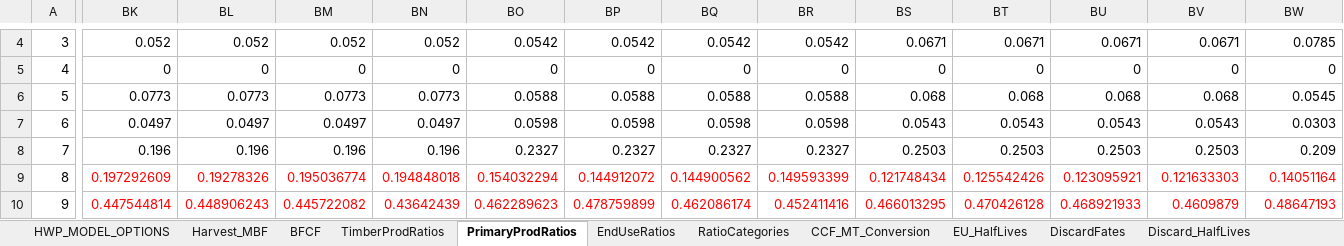
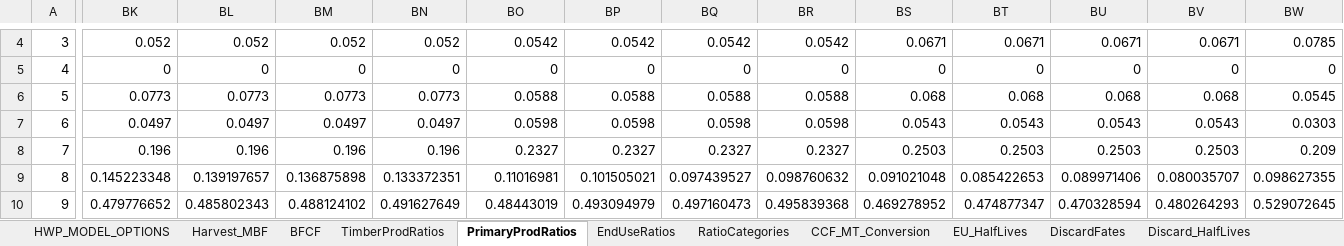
Before and after one commit to kmbrewer/HWP-C-vCARB, an Excel workbook: HWP Data/ExistingData/CA_Inputs_HWP_Model_StockChangeApproach.xlsx, sheet PrimaryProdRatios, drawn as a sheet; only a part is shown, gaps mark what is left out; values as stored, in another font and other column widths than the file's, no borders; the diff covers the shown part only; the diff names each change by its address in the sheet, - before the commit and + after, or states it on an @@ line.

```diff
--- a/HWP Data/ExistingData/CA_Inputs_HWP_Model_StockChangeApproach.xlsx (sheet PrimaryProdRatios)
+++ b/HWP Data/ExistingData/CA_Inputs_HWP_Model_StockChangeApproach.xlsx (sheet PrimaryProdRatios)
-BK9: 0.197292609
+BK9: 0.145223348
-BK9:BW10 text colour: #FF0000
+BK9:BW10 text colour: black
-BL9: 0.19278326
+BL9: 0.139197657
-BM9: 0.195036774
+BM9: 0.136875898
-BN9: 0.194848018
+BN9: 0.133372351
-BO9: 0.154032294
+BO9: 0.11016981
-BP9: 0.144912072
+BP9: 0.101505021
-BQ9: 0.144900562
+BQ9: 0.097439527
-BR9: 0.149593399
+BR9: 0.098760632
-BS9: 0.121748434
+BS9: 0.091021048
-BT9: 0.125542426
+BT9: 0.085422653
-BU9: 0.123095921
+BU9: 0.089971406
-BV9: 0.121633303
+BV9: 0.080035707
-BW9: 0.14051164
+BW9: 0.098627355
-BK10: 0.447544814
+BK10: 0.479776652
-BL10: 0.448906243
+BL10: 0.485802343
-BM10: 0.445722082
+BM10: 0.488124102
-BN10: 0.43642439
+BN10: 0.491627649
-BO10: 0.462289623
+BO10: 0.48443019
-BP10: 0.478759899
+BP10: 0.493094979
-BQ10: 0.462086174
+BQ10: 0.497160473
-BR10: 0.452411416
+BR10: 0.495839368
-BS10: 0.466013295
+BS10: 0.469278952
-BT10: 0.470426128
+BT10: 0.474877347
-BU10: 0.468921933
+BU10: 0.470328594
-BV10: 0.4609879
+BV10: 0.480264293
-BW10: 0.48647193
+BW10: 0.529072645
```
Also changed, not shown: 300 edited cells and cell formats elsewhere in this sheet, sheet DiscardFates, sheet TimberProdRatios, sheet EU_HalfLives, sheet Harvest_MBF, HWP Data/ExistingData/CA_Inputs_HWP_Model_ProductionApproach.xlsx, 6 other files.
